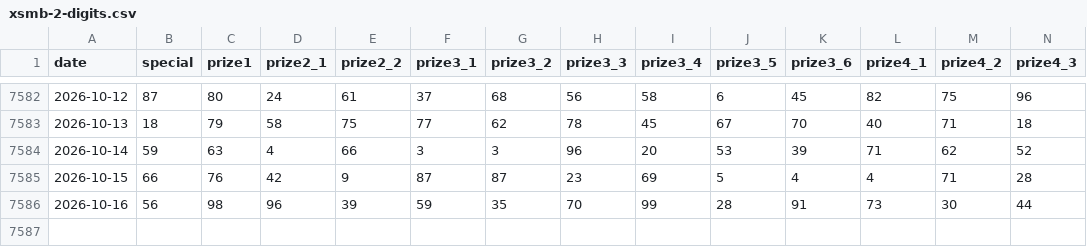
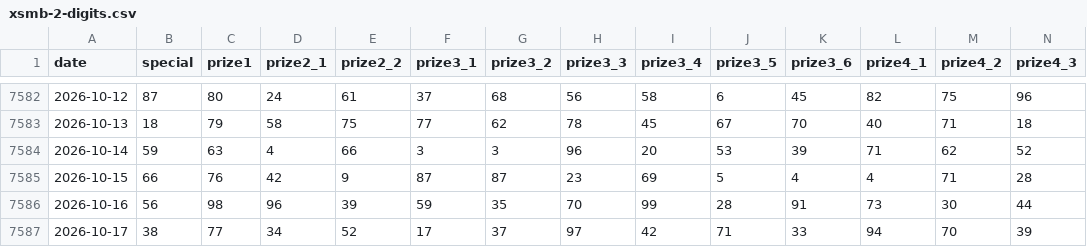
Before and after one commit to thaonguyendkbike/danhlo, a CSV file: data/xsmb-2-digits.csv, drawn as a sheet; only a part is shown, gaps mark what is left out; rows hold the shown columns only; the diff names each change by its address in the sheet, - before the commit and + after, or states it on an @@ line.

```diff
--- a/data/xsmb-2-digits.csv
+++ b/data/xsmb-2-digits.csv
+row 7587: 2026-10-17 | 38 | 77 | 34 | 52 | 17 | 37 | 97 | 42 | 71 | 33 | 94 | 70 | 39
```
Also changed, not shown: 19 other files.
